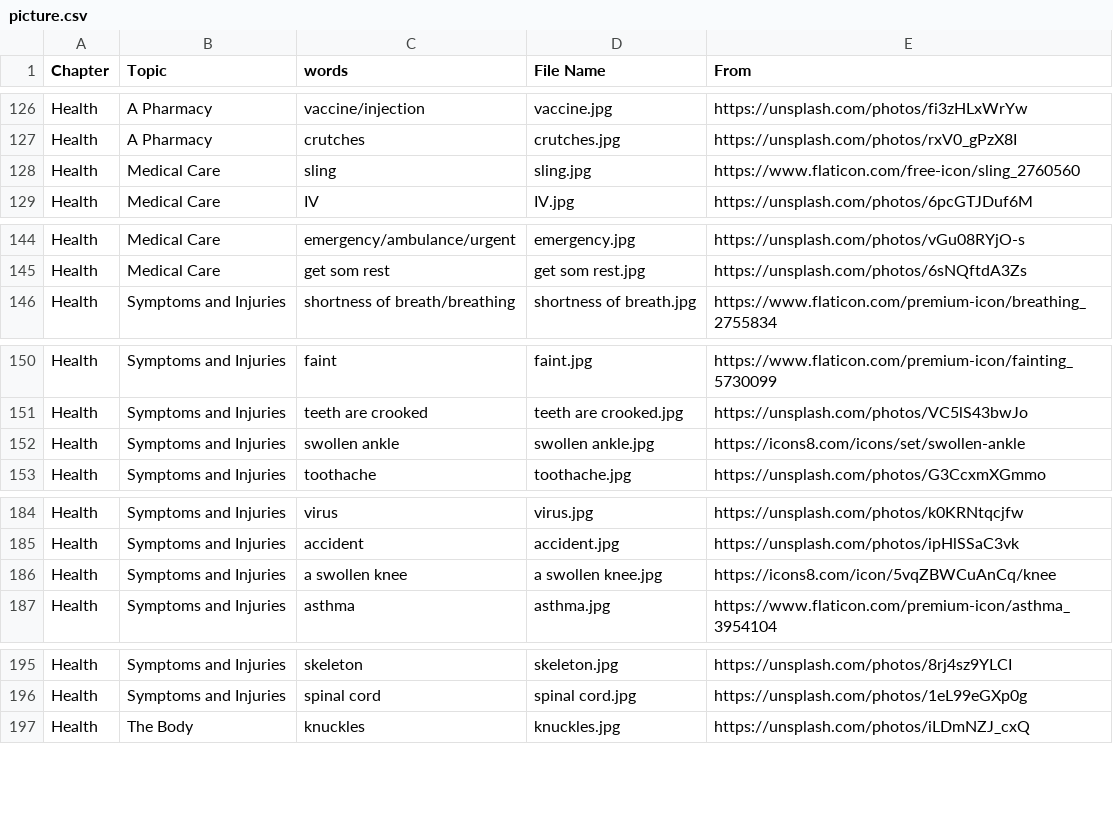
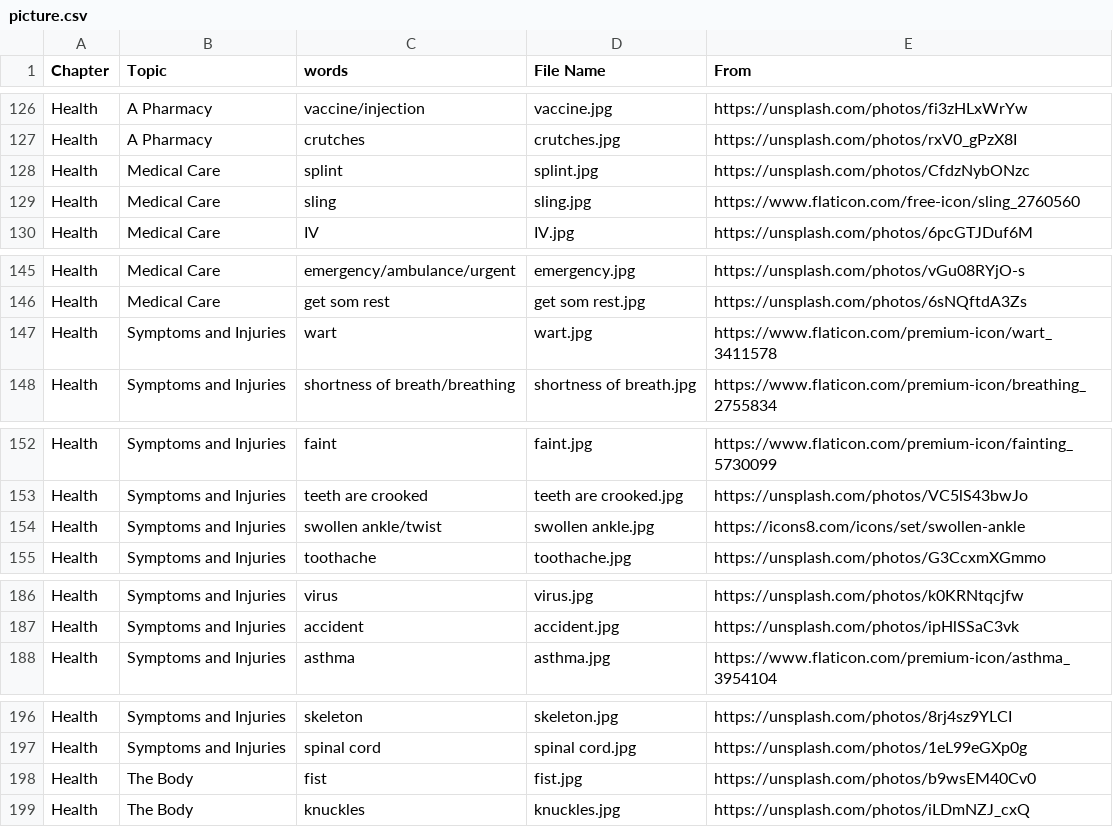
Before and after one commit to HDCodePractice/EnglishHelper, a CSV file: res/picture.csv, drawn as a sheet; only a part is shown, gaps mark what is left out; the diff covers the shown part only.

```diff
--- a/res/picture.csv
+++ b/res/picture.csv
@@ -127,2 +127,3 @@ Health,A Pharmacy,vaccine/injection,vaccine.jpg,https://unsplash.com/photos/fi3z
 Health,A Pharmacy,crutches,crutches.jpg,https://unsplash.com/photos/rxV0_gPzX8I
+Health,Medical Care,splint,splint.jpg,https://unsplash.com/photos/CfdzNybONzc
 Health,Medical Care,sling,sling.jpg,https://www.flaticon.com/free-icon/sling_2760560
@@ -145,2 +146,3 @@ Health,Medical Care,emergency/ambulance/urgent,emergency.jpg,https://unsplash.co
 Health,Medical Care,get som rest,get som rest.jpg,https://unsplash.com/photos/6sNQftdA3Zs
+Health,Symptoms and Injuries,wart,wart.jpg,https://www.flaticon.com/premium-icon/wart_3411578
 Health,Symptoms and Injuries,shortness of breath/breathing,shortness of breath.jpg,https://www.flaticon.com/premium-icon/breathing_2755834
@@ -151,3 +153,3 @@ Health,Symptoms and Injuries,faint,faint.jpg,https://www.flaticon.com/premium-ic
 Health,Symptoms and Injuries,teeth are crooked,teeth are crooked.jpg,https://unsplash.com/photos/VC5lS43bwJo
-Health,Symptoms and Injuries,swollen ankle,swollen ankle.jpg,https://icons8.com/icons/set/swollen-ankle
+Health,Symptoms and Injuries,swollen ankle/twist,swollen ankle.jpg,https://icons8.com/icons/set/swollen-ankle
 Health,Symptoms and Injuries,toothache,toothache.jpg,https://unsplash.com/photos/G3CcxmXGmmo
@@ -185,3 +187,2 @@ Health,Symptoms and Injuries,virus,virus.jpg,https://unsplash.com/photos/k0KRNtq
 Health,Symptoms and Injuries,accident,accident.jpg,https://unsplash.com/photos/ipHlSSaC3vk
-Health,Symptoms and Injuries,a swollen knee,a swollen knee.jpg,https://icons8.com/icon/5vqZBWCuAnCq/knee
 Health,Symptoms and Injuries,asthma,asthma.jpg,https://www.flaticon.com/premium-icon/asthma_3954104
@@ -196,2 +197,3 @@ Health,Symptoms and Injuries,skeleton,skeleton.jpg,https://unsplash.com/photos/8
 Health,Symptoms and Injuries,spinal cord,spinal cord.jpg,https://unsplash.com/photos/1eL99eGXp0g
+Health,The Body,fist,fist.jpg,https://unsplash.com/photos/b9wsEM40Cv0
 Health,The Body,knuckles,knuckles.jpg,https://unsplash.com/photos/iLDmNZJ_cxQ
```
Also changed, not shown: 1 edited cell elsewhere in this file, 7 other files.
